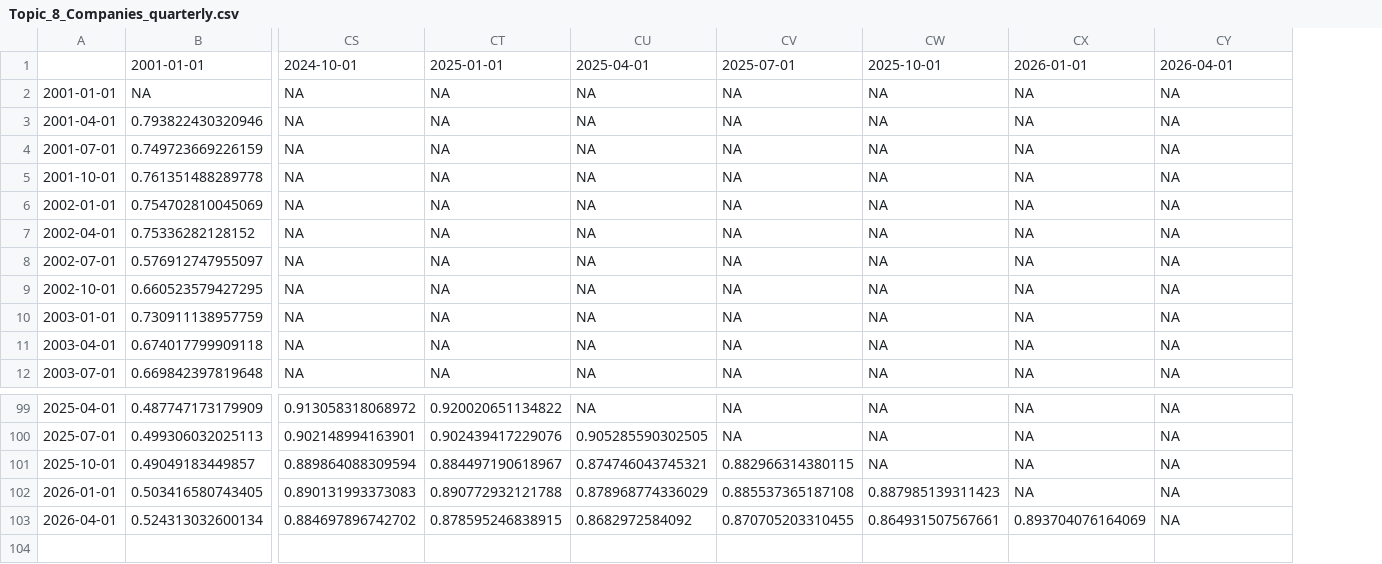
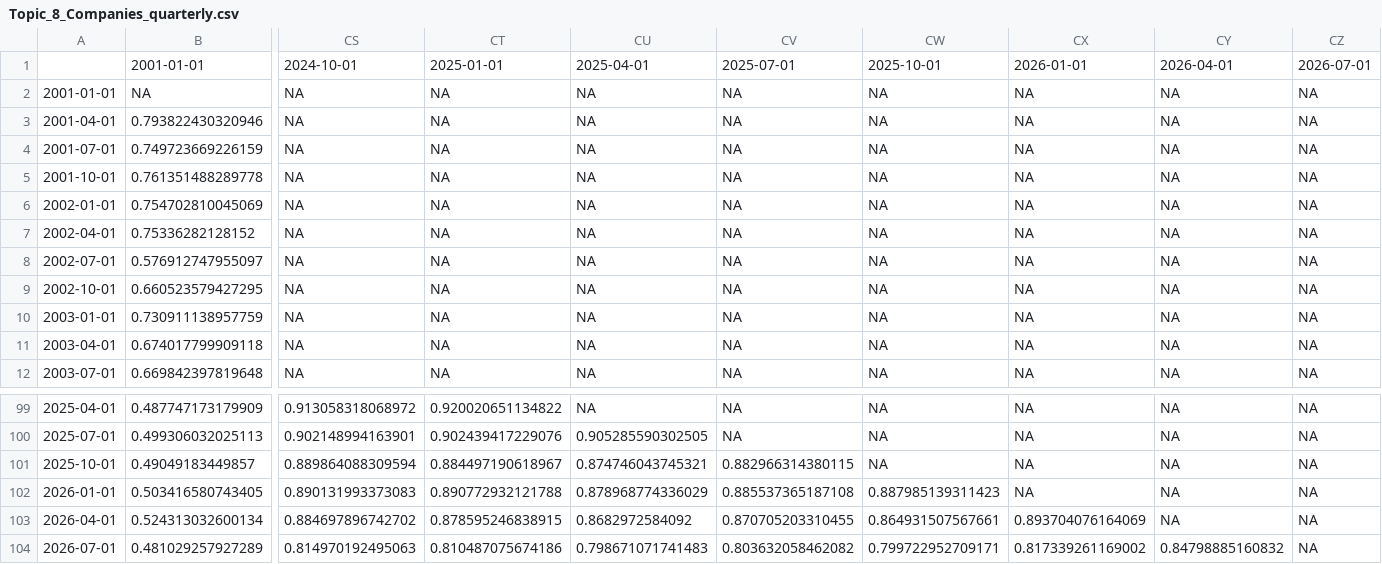
Before and after one commit to JonasRieger/ipi, a CSV file: analysis/intra_topic_cosine/Topic_8_Companies_quarterly.csv, drawn as a sheet; only a part is shown, gaps mark what is left out; rows hold the shown columns only; the diff names each change by its address in the sheet, - before the commit and + after, or states it on an @@ line.

```diff
--- a/analysis/intra_topic_cosine/Topic_8_Companies_quarterly.csv
+++ b/analysis/intra_topic_cosine/Topic_8_Companies_quarterly.csv
+column CZ, rows 1-12: 2026-07-01 | NA | NA | NA | NA | NA | NA | NA | NA | NA | NA | NA; rows 99-103: all NA
+row 104: 2026-07-01 | 0.481029257927289 | 0.814970192495063 | 0.810487075674186 | 0.798671071741483 | 0.803632058462082 | 0.799722952709171 | 0.817339261169002 | 0.84798885160832 | NA
```
Also changed, not shown: analysis/intra_topic_cosine/Topic_2_News_quarterly.csv, analysis/intra_topic_cosine/Topic_3_Emerging_Markets_quarterly.csv, 47 other files.
